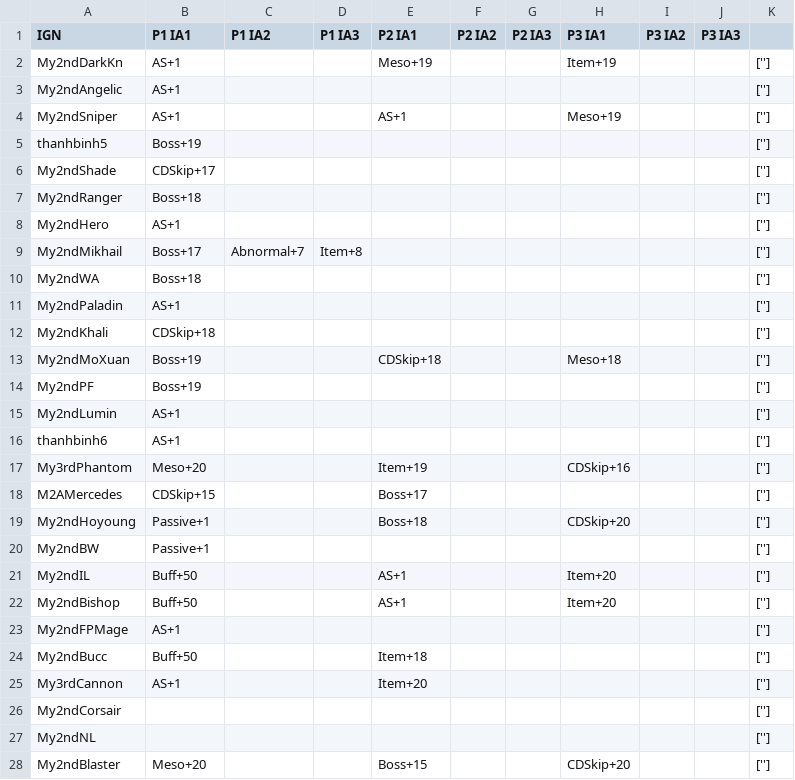
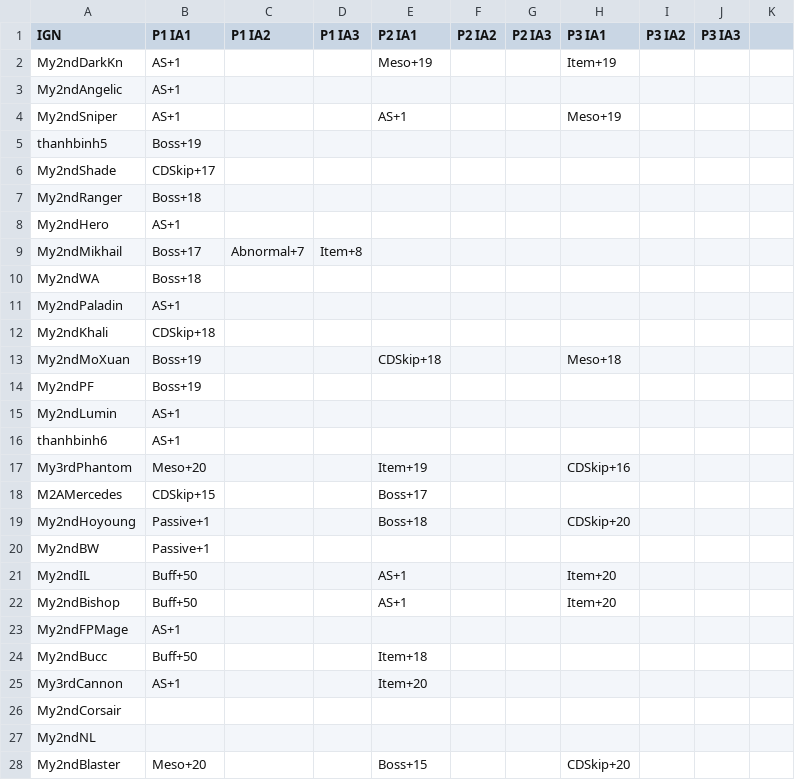
Before and after one commit to My2ndAngelic/Maple-Progression-Tracker, a CSV file: data/innerability.csv, drawn as a sheet; only a part is shown; the diff covers the shown part only.

Commit message:
Update innerability.csv

```diff
--- a/data/innerability.csv
+++ b/data/innerability.csv
@@ -2,27 +2,27 @@ IGN,P1 IA1,P1 IA2,P1 IA3,P2 IA1,P2 IA2,P2 IA3,P3 IA1,P3 IA2,P3 IA3,
-My2ndDarkKn,AS+1,,,Meso+19,,,Item+19,,,['']
-My2ndAngelic,AS+1,,,,,,,,,['']
-My2ndSniper,AS+1,,,AS+1,,,Meso+19,,,['']
-thanhbinh5,Boss+19,,,,,,,,,['']
-My2ndShade,CDSkip+17,,,,,,,,,['']
-My2ndRanger,Boss+18,,,,,,,,,['']
-My2ndHero,AS+1,,,,,,,,,['']
-My2ndMikhail,Boss+17,Abnormal+7,Item+8,,,,,,,['']
-My2ndWA,Boss+18,,,,,,,,,['']
-My2ndPaladin,AS+1,,,,,,,,,['']
-My2ndKhali,CDSkip+18,,,,,,,,,['']
-My2ndMoXuan,Boss+19,,,CDSkip+18,,,Meso+18,,,['']
-My2ndPF,Boss+19,,,,,,,,,['']
-My2ndLumin,AS+1,,,,,,,,,['']
-thanhbinh6,AS+1,,,,,,,,,['']
-My3rdPhantom,Meso+20,,,Item+19,,,CDSkip+16,,,['']
-M2AMercedes,CDSkip+15,,,Boss+17,,,,,,['']
-My2ndHoyoung,Passive+1,,,Boss+18,,,CDSkip+20,,,['']
-My2ndBW,Passive+1,,,,,,,,,['']
-My2ndIL,Buff+50,,,AS+1,,,Item+20,,,['']
-My2ndBishop,Buff+50,,,AS+1,,,Item+20,,,['']
-My2ndFPMage,AS+1,,,,,,,,,['']
-My2ndBucc,Buff+50,,,Item+18,,,,,,['']
-My3rdCannon,AS+1,,,Item+20,,,,,,['']
-My2ndCorsair,,,,,,,,,,['']
-My2ndNL,,,,,,,,,,['']
-My2ndBlaster,Meso+20,,,Boss+15,,,CDSkip+20,,,['']
+My2ndDarkKn,AS+1,,,Meso+19,,,Item+19,,,
+My2ndAngelic,AS+1,,,,,,,,,
+My2ndSniper,AS+1,,,AS+1,,,Meso+19,,,
+thanhbinh5,Boss+19,,,,,,,,,
+My2ndShade,CDSkip+17,,,,,,,,,
+My2ndRanger,Boss+18,,,,,,,,,
+My2ndHero,AS+1,,,,,,,,,
+My2ndMikhail,Boss+17,Abnormal+7,Item+8,,,,,,,
+My2ndWA,Boss+18,,,,,,,,,
+My2ndPaladin,AS+1,,,,,,,,,
+My2ndKhali,CDSkip+18,,,,,,,,,
+My2ndMoXuan,Boss+19,,,CDSkip+18,,,Meso+18,,,
+My2ndPF,Boss+19,,,,,,,,,
+My2ndLumin,AS+1,,,,,,,,,
+thanhbinh6,AS+1,,,,,,,,,
+My3rdPhantom,Meso+20,,,Item+19,,,CDSkip+16,,,
+M2AMercedes,CDSkip+15,,,Boss+17,,,,,,
+My2ndHoyoung,Passive+1,,,Boss+18,,,CDSkip+20,,,
+My2ndBW,Passive+1,,,,,,,,,
+My2ndIL,Buff+50,,,AS+1,,,Item+20,,,
+My2ndBishop,Buff+50,,,AS+1,,,Item+20,,,
+My2ndFPMage,AS+1,,,,,,,,,
+My2ndBucc,Buff+50,,,Item+18,,,,,,
+My3rdCannon,AS+1,,,Item+20,,,,,,
+My2ndCorsair,,,,,,,,,,
+My2ndNL,,,,,,,,,,
+My2ndBlaster,Meso+20,,,Boss+15,,,CDSkip+20,,,
```
Also changed, not shown: 22 edited cells elsewhere in this file.
